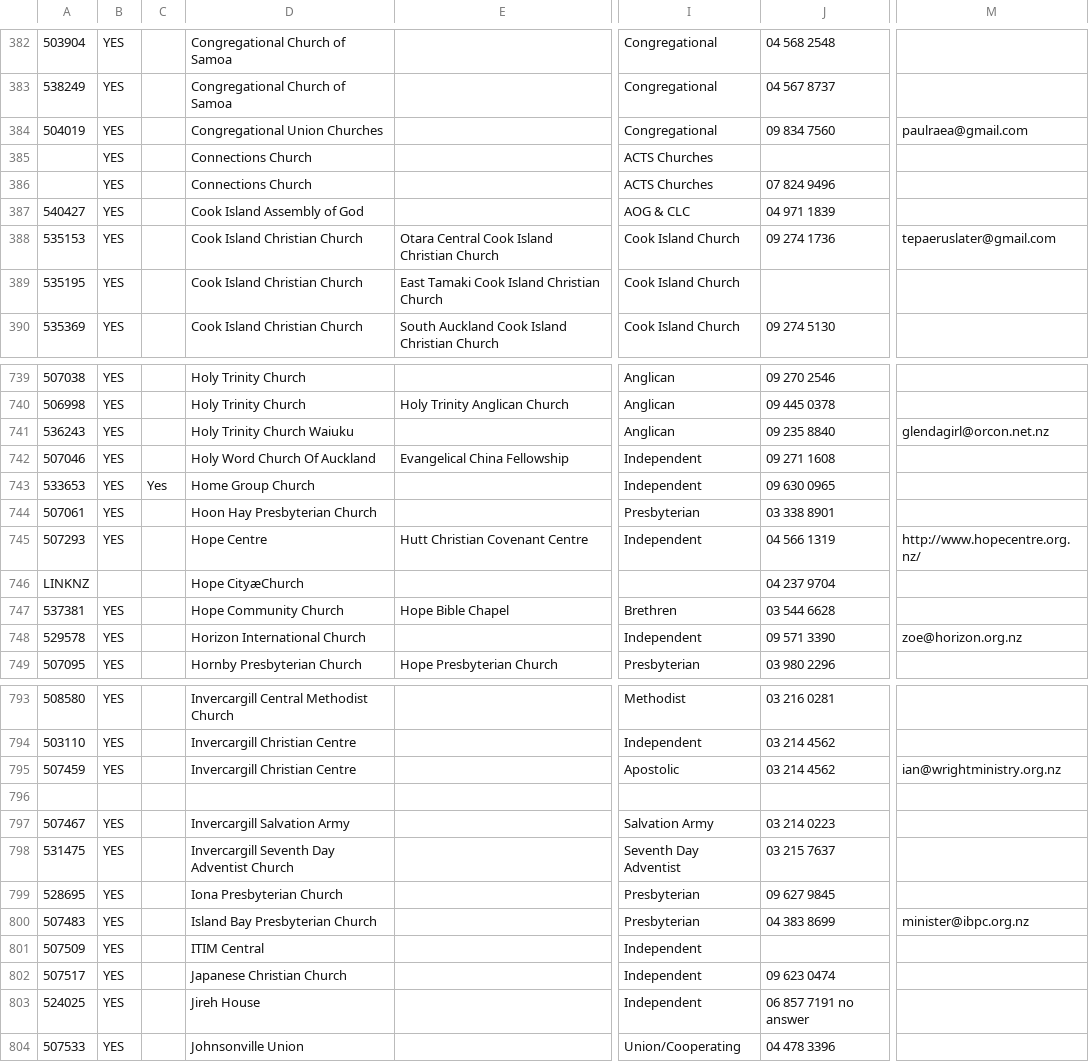
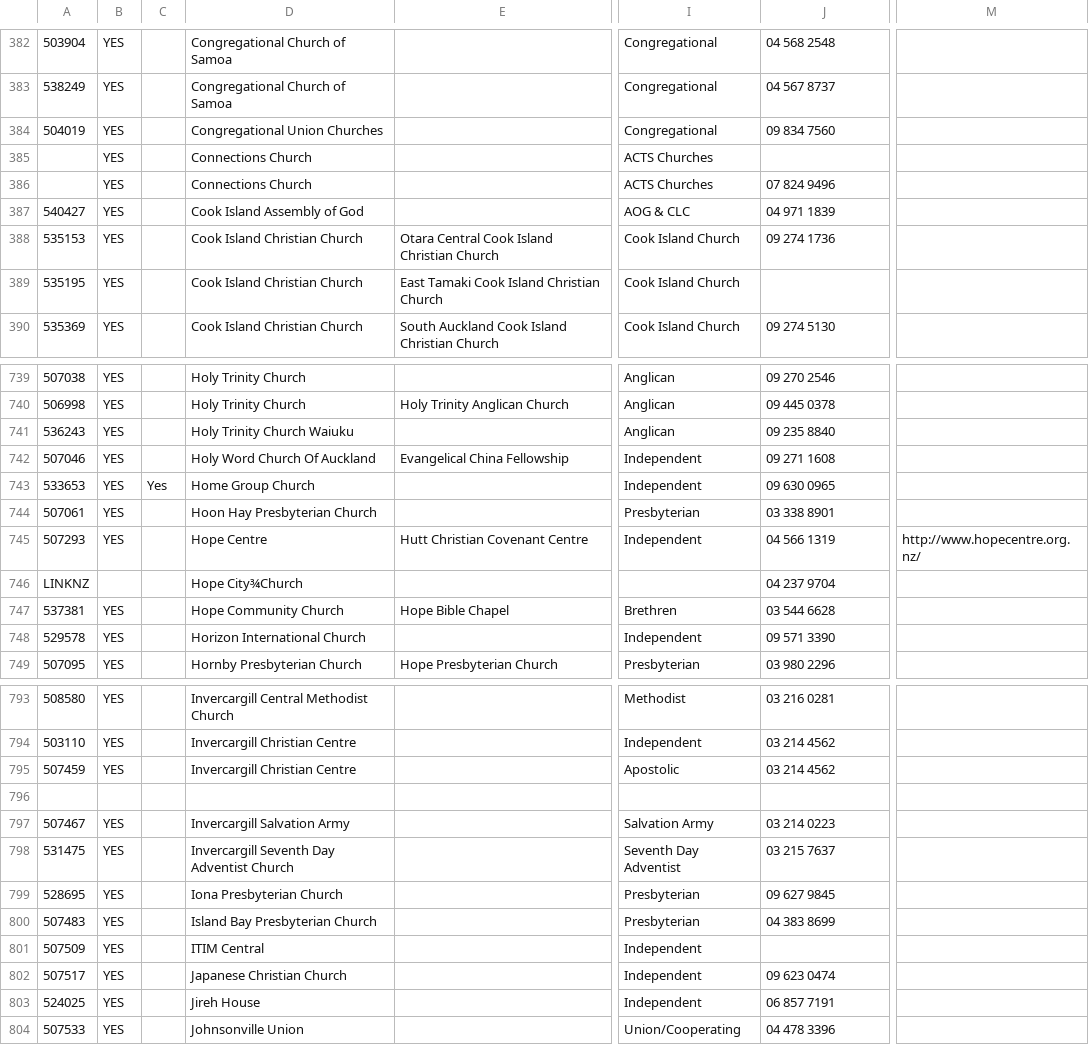
Before and after one commit to camh96/pastors-db, a CSV file: db/csvs/ORIGINAL Church Database v11.csv, drawn as a sheet; only a part is shown, gaps mark what is left out; the diff covers the shown part only; the diff names each change by its address in the sheet, - before the commit and + after, or states it on an @@ line.

```diff
--- a/db/csvs/ORIGINAL Church Database v11.csv
+++ b/db/csvs/ORIGINAL Church Database v11.csv
-M384: paulraea@gmail.com
+M384: (empty)
-M388: tepaeruslater@gmail.com
+M388: (empty)
-M741: glendagirl@orcon.net.nz
+M741: (empty)
-D746: Hope CityæChurch
+D746: Hope City¾Church
-M748: zoe@horizon.org.nz
+M748: (empty)
-M795: ian@wrightministry.org.nz
+M795: (empty)
-M800: minister@ibpc.org.nz
+M800: (empty)
-J803: 06 857 7191 no answer
+J803: 06 857 7191
```
Also changed, not shown: 128 edited cells elsewhere in this file, 2 other files.
